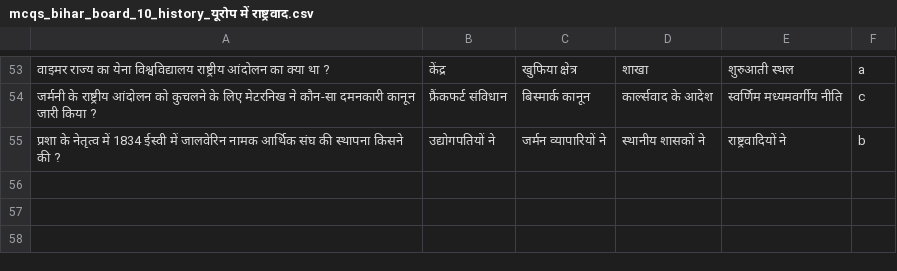
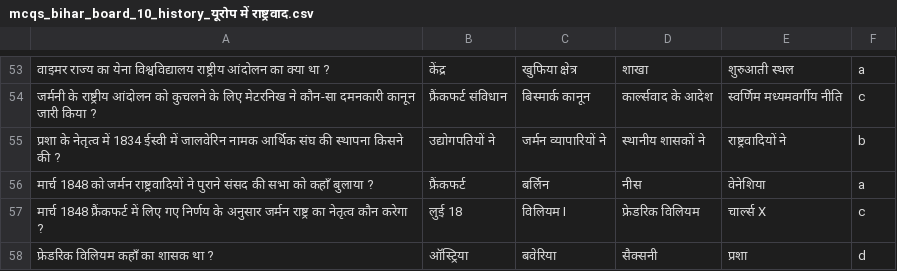
Before and after one commit to Learngupt/learngupt, a CSV file: Contents/MCQs/mcqs_bihar_board_10_history_यूरोप में राष्ट्रवाद.csv, drawn as a sheet; only a part is shown, gaps mark what is left out; the diff names each change by its address in the sheet, - before the commit and + after, or states it on an @@ line.

Commit message:
gdg

```diff
--- a/Contents/MCQs/mcqs_bihar_board_10_history_यूरोप में राष्ट्रवाद.csv
+++ b/Contents/MCQs/mcqs_bihar_board_10_history_यूरोप में राष्ट्रवाद.csv
+row 56: मार्च 1848 को जर्मन राष्ट्रवादियों ने पुराने संसद की सभा को कहाँ बुलाया ? | फ्रैंकफर्ट | बर्लिन | नीस | वेनेशिया | a
+row 57: मार्च 1848 फ्रैंकफर्ट में लिए गए निर्णय के अनुसार जर्मन राष्ट्र का नेतृत्व कौन करेगा ? | लुई 18 | विलियम I | फ्रेडरिक विलियम | चार्ल्स X | c
+row 58: फ्रेडरिक विलियम कहाँ का शासक था ? | ऑस्ट्रिया | बवेरिया | सैक्सनी | प्रशा | d
```
